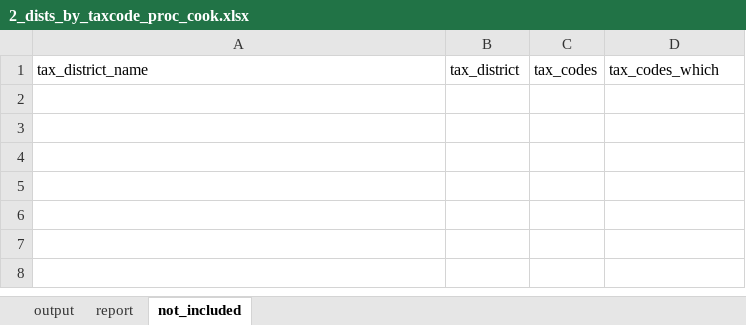
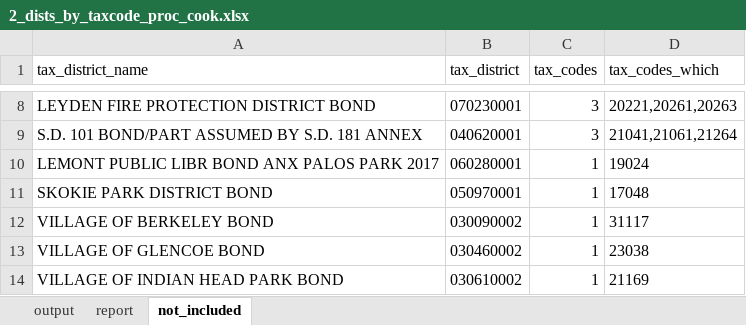
Before and after one commit to CMAP-REPOS/effective_property_tax, an Excel workbook: outputs/2_dists_by_taxcode_proc_cook.xlsx, sheet not_included, drawn as a sheet; only a part is shown, gaps mark what is left out; values as stored, in another font and other column widths than the file's, no borders; the diff covers the shown part only; the diff names each change by its address in the sheet, - before the commit and + after, or states it on an @@ line.

```diff
--- a/outputs/2_dists_by_taxcode_proc_cook.xlsx (sheet not_included)
+++ b/outputs/2_dists_by_taxcode_proc_cook.xlsx (sheet not_included)
+row 8: LEYDEN FIRE PROTECTION DISTRICT BOND | 070230001 | 3 | 20221,20261,20263
+row 9: S.D. 101 BOND/PART ASSUMED BY S.D. 181 ANNEX | 040620001 | 3 | 21041,21061,21264
+row 10: LEMONT PUBLIC LIBR BOND ANX PALOS PARK 2017 | 060280001 | 1 | 19024
+row 11: SKOKIE PARK DISTRICT BOND | 050970001 | 1 | 17048
+row 12: VILLAGE OF BERKELEY BOND | 030090002 | 1 | 31117
+row 13: VILLAGE OF GLENCOE BOND | 030460002 | 1 | 23038
+row 14: VILLAGE OF INDIAN HEAD PARK BOND | 030610002 | 1 | 21169
```
Also changed, not shown: 6 added rows elsewhere in this sheet, sheet output, sheet report, outputs/2_dists_by_taxcode_proc_kane.xlsx, outputs/2_dists_by_taxcode_proc_kendall.xlsx, 19 other files.
